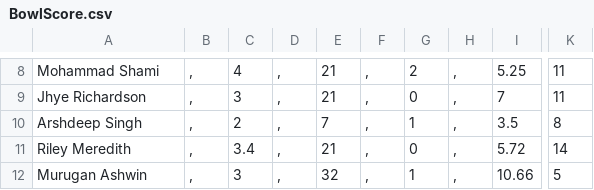
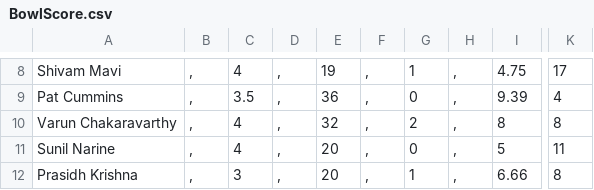
Before and after one commit to JiyaRashi/IPLFranchise2021, a CSV file: Data/MatchPoints/18/BowlScore.csv, drawn as a sheet; only a part is shown, gaps mark what is left out; the diff covers the shown part only; the diff names each change by its address in the sheet, - before the commit and + after, or states it on an @@ line.

```diff
--- a/Data/MatchPoints/18/BowlScore.csv
+++ b/Data/MatchPoints/18/BowlScore.csv
-A8: Mohammad Shami
+A8: Shivam Mavi
-E8: 21
+E8: 19
-G8: 2
+G8: 1
-I8: 5.25
+I8: 4.75
-K8: 11
+K8: 17
-A9: Jhye Richardson
+A9: Pat Cummins
-C9: 3
+C9: 3.5
-E9: 21
+E9: 36
-I9: 7
+I9: 9.39
-K9: 11
+K9: 4
-A10: Arshdeep Singh
+A10: Varun Chakaravarthy
-C10: 2
+C10: 4
-E10: 7
+E10: 32
-G10: 1
+G10: 2
-I10: 3.5
+I10: 8
-A11: Riley Meredith
+A11: Sunil Narine
-C11: 3.4
+C11: 4
-E11: 21
+E11: 20
-I11: 5.72
+I11: 5
-K11: 14
+K11: 11
-A12: Murugan Ashwin
+A12: Prasidh Krishna
-E12: 32
+E12: 20
-I12: 10.66
+I12: 6.66
-K12: 5
+K12: 8
```
Also changed, not shown: 31 edited cells elsewhere in this file, Data/MatchPoints/18/BatScore.csv.
